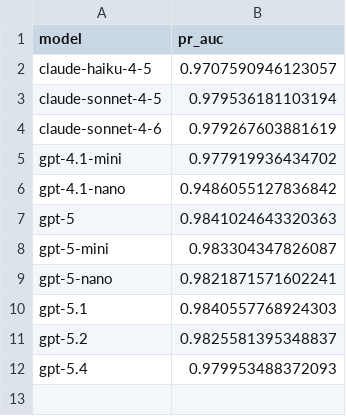
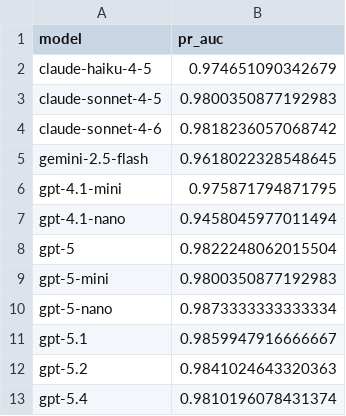
Before and after one commit to GeorgiiBurdinComo/llm-batch-eval, a CSV file: notebooks/metrics_export/by_metric/pr_auc.csv, drawn as a sheet.

```diff
--- a/notebooks/metrics_export/by_metric/pr_auc.csv
+++ b/notebooks/metrics_export/by_metric/pr_auc.csv
@@ -1,12 +1,13 @@
 model,pr_auc
-claude-haiku-4-5,0.9707590946123057
-claude-sonnet-4-5,0.979536181103194
-claude-sonnet-4-6,0.979267603881619
-gpt-4.1-mini,0.977919936434702
-gpt-4.1-nano,0.9486055127836842
-gpt-5,0.9841024643320363
-gpt-5-mini,0.983304347826087
-gpt-5-nano,0.9821871571602241
-gpt-5.1,0.9840557768924303
-gpt-5.2,0.9825581395348837
-gpt-5.4,0.979953488372093
+claude-haiku-4-5,0.974651090342679
+claude-sonnet-4-5,0.9800350877192983
+claude-sonnet-4-6,0.9818236057068742
+gemini-2.5-flash,0.9618022328548645
+gpt-4.1-mini,0.975871794871795
+gpt-4.1-nano,0.9458045977011494
+gpt-5,0.9822248062015504
+gpt-5-mini,0.9800350877192983
+gpt-5-nano,0.9873333333333334
+gpt-5.1,0.9859947916666667
+gpt-5.2,0.9841024643320363
+gpt-5.4,0.9810196078431374
```
Also changed, not shown: notebooks/metrics_export/by_metric/accuracy.csv, notebooks/metrics_export/by_metric/accuracy.tsv, 50 other files.
